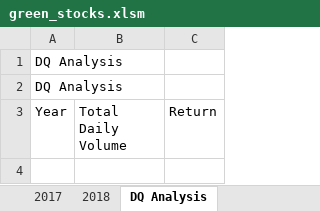
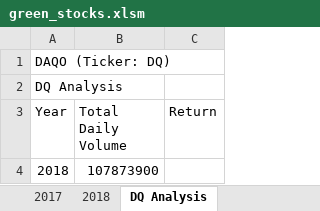
Before and after one commit to jwhberrios/Stock-Analysis, an Excel workbook: green_stocks.xlsm, sheet DQ Analysis, drawn as a sheet; values as stored, in another font and other column widths than the file's, no borders; the diff names each change by its address in the sheet, - before the commit and + after, or states it on an @@ line.

Commit message:
Add files via upload

```diff
--- a/green_stocks.xlsm (sheet DQ Analysis)
+++ b/green_stocks.xlsm (sheet DQ Analysis)
-A1 (Year): DQ Analysis
+A1 (Year): DAQO (Ticker: DQ)
+row 4: 2018 | 107873900
```
